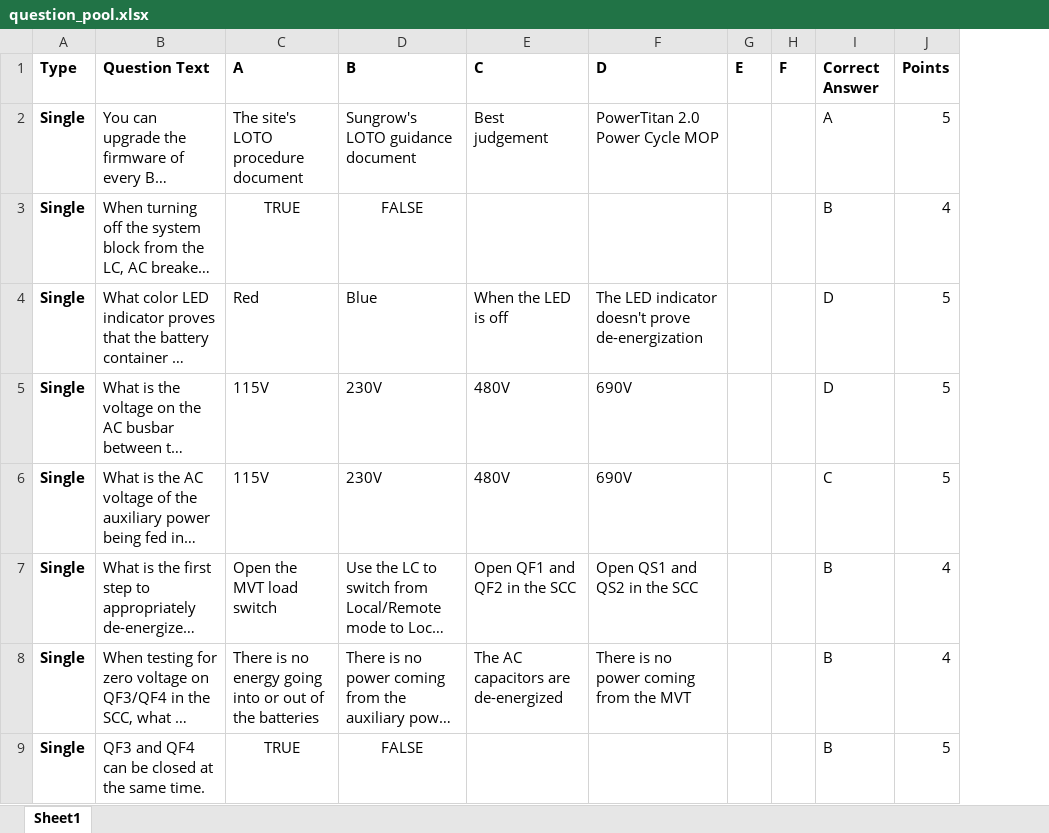
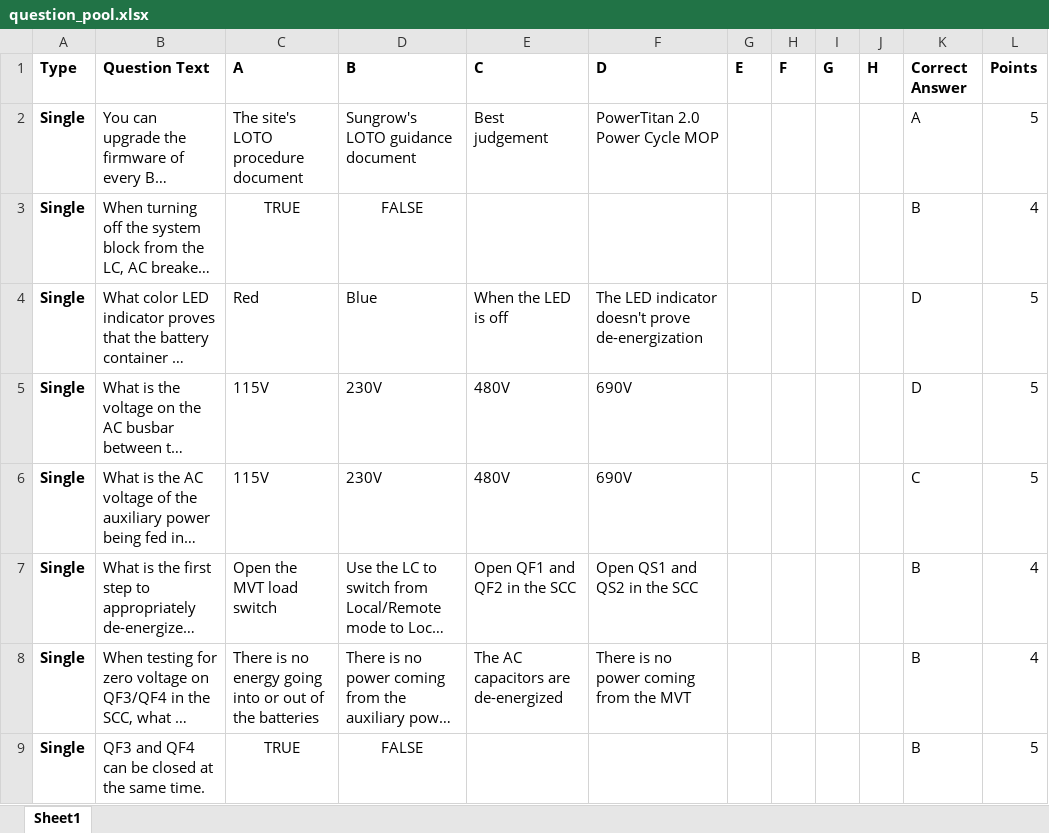
Before and after one commit to BowenHe1/Sungrow-Quiz-App, an Excel workbook: question_pool.xlsx, sheet Sheet1, drawn as a sheet; only a part is shown; long unchanged cells end in …; values as stored, in another font and other column widths than the file's, no borders; the diff names each change by its address in the sheet, - before the commit and + after, or states it on an @@ line.

Commit message:
Update the repository to connect to Google Cloud Response Answer Sheet

```diff
--- a/question_pool.xlsx (sheet Sheet1)
+++ b/question_pool.xlsx (sheet Sheet1)
+column I (G), empty
+column J (H), empty
```
Also changed, not shown: 3 other files.
